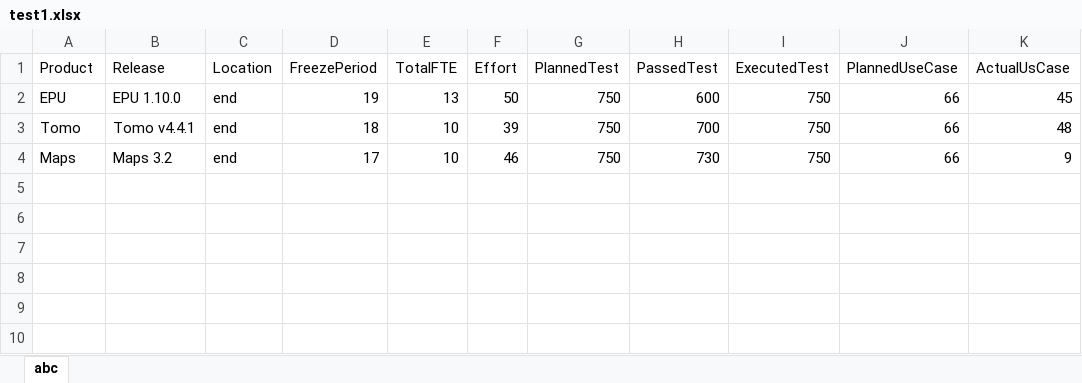
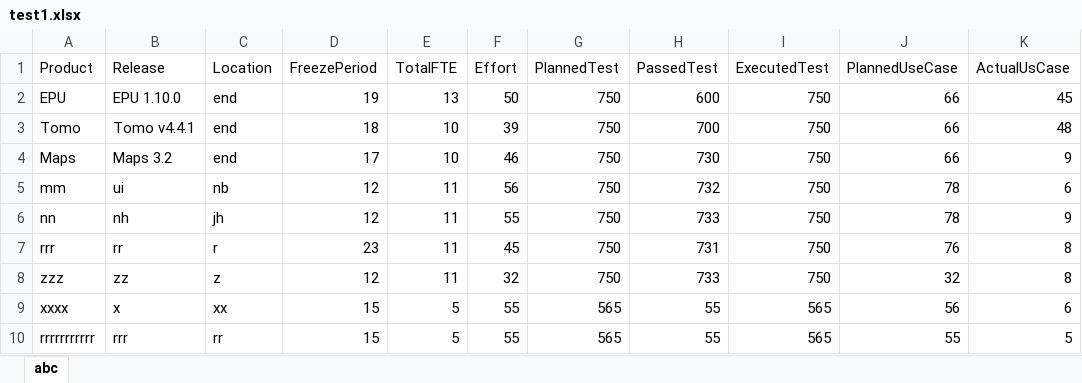
Before and after one commit to ryma123/Current, an Excel workbook: KPIDashboard/WebApplication1/App_Data/test1.xlsx, sheet abc, drawn as a sheet; values as stored, in another font and other column widths than the file's, no borders; the diff names each change by its address in the sheet, - before the commit and + after, or states it on an @@ line.

```diff
--- a/KPIDashboard/WebApplication1/App_Data/test1.xlsx (sheet abc)
+++ b/KPIDashboard/WebApplication1/App_Data/test1.xlsx (sheet abc)
+row 5: mm | ui | nb | 12 | 11 | 56 | 750 | 732 | 750 | 78 | 6
+row 6: nn | nh | jh | 12 | 11 | 55 | 750 | 733 | 750 | 78 | 9
+row 7: rrr | rr | r | 23 | 11 | 45 | 750 | 731 | 750 | 76 | 8
+row 8: zzz | zz | z | 12 | 11 | 32 | 750 | 733 | 750 | 32 | 8
+row 9: xxxx | x | xx | 15 | 5 | 55 | 565 | 55 | 565 | 56 | 6
+row 10: rrrrrrrrrrr | rrr | rr | 15 | 5 | 55 | 565 | 55 | 565 | 55 | 5
```
Also changed, not shown: 31 other files.
